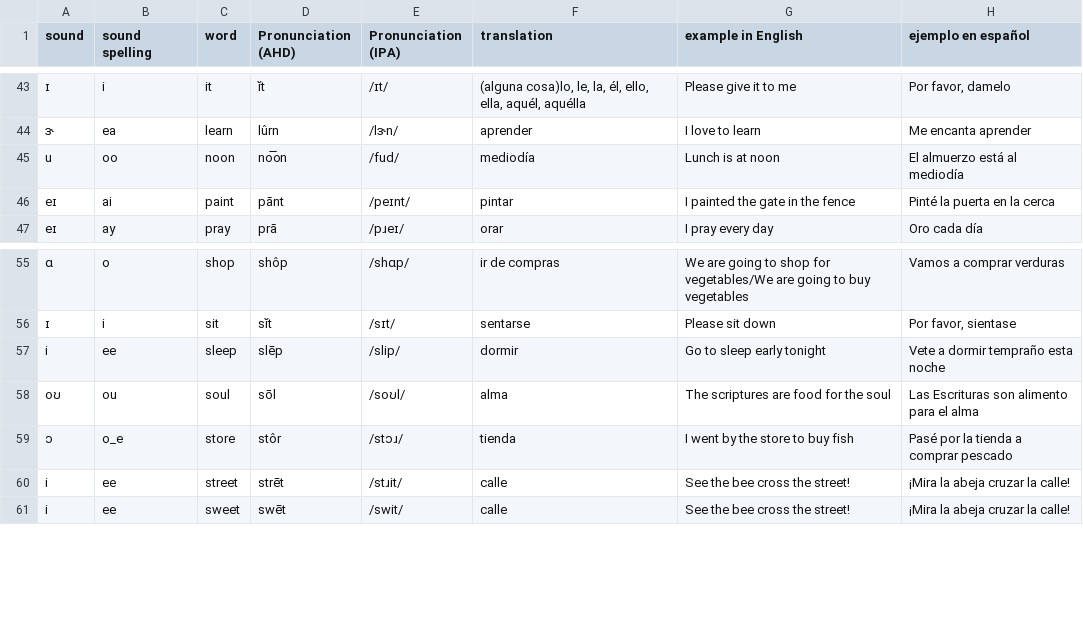
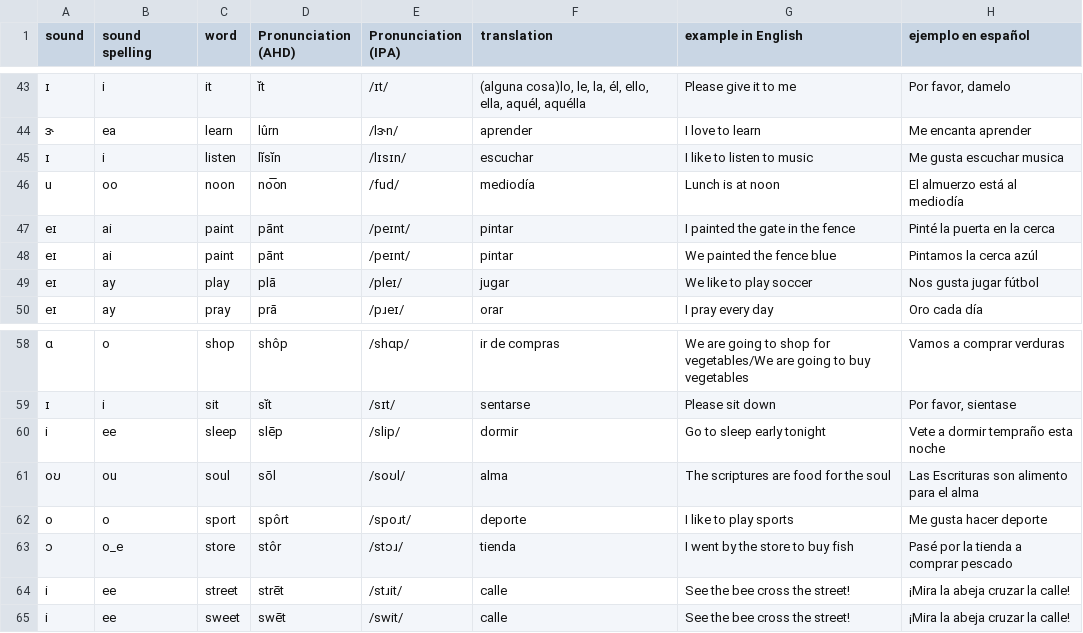
Before and after one commit to molecules/English_Spanish_Dictionary, a TSV file: text_only/dictionary.tsv, drawn as a sheet; only a part is shown, gaps mark what is left out; the diff names each change by its address in the sheet, - before the commit and + after, or states it on an @@ line.

Commit message:
Add more words from Lesson 4

```diff
--- a/text_only/dictionary.tsv
+++ b/text_only/dictionary.tsv
+row 45: ɪ | i | listen | lĭsĭn | /lɪsɪn/ | escuchar | I like to listen to music | Me gusta escuchar musica
+row 48: eɪ | ai | paint | pānt | /peɪnt/ | pintar | We painted the fence blue | Pintamos la cerca azúl
+row 49: eɪ | ay | play | plā | /pleɪ/ | jugar | We like to play soccer | Nos gusta jugar fútbol
+row 62: o | o | sport | spôrt | /spoɹt/ | deporte | I like to play sports | Me gusta hacer deporte
```
Also changed, not shown: text_only/pronunciation_dict.tsv, text_only/sound_dict.tsv, 10 other files.
